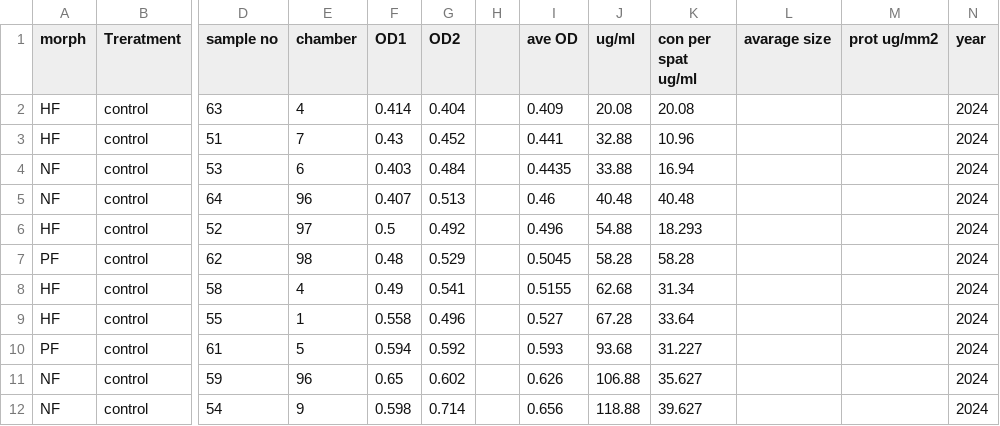
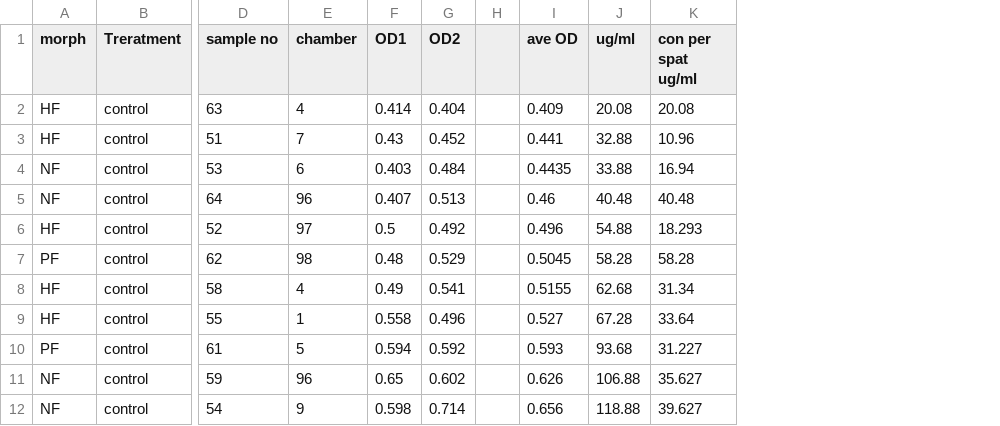
Before and after one commit to LielUziahu/S_Pistillata_Bet-Hedging, a CSV file: raw_data/Spats/Spat_Physiology/ProteinSumUp.csv, drawn as a sheet; only a part is shown, gaps mark what is left out; the diff names each change by its address in the sheet, - before the commit and + after, or states it on an @@ line.

```diff
--- a/raw_data/Spats/Spat_Physiology/ProteinSumUp.csv
+++ b/raw_data/Spats/Spat_Physiology/ProteinSumUp.csv
-column L (avarage size), empty
-column M (prot ug/mm2), empty
-column N (year), rows 2-12: all 2024
```
Also changed, not shown: supplementary/Table S4 - Settlement and Post-Settlement analysis.csv.
